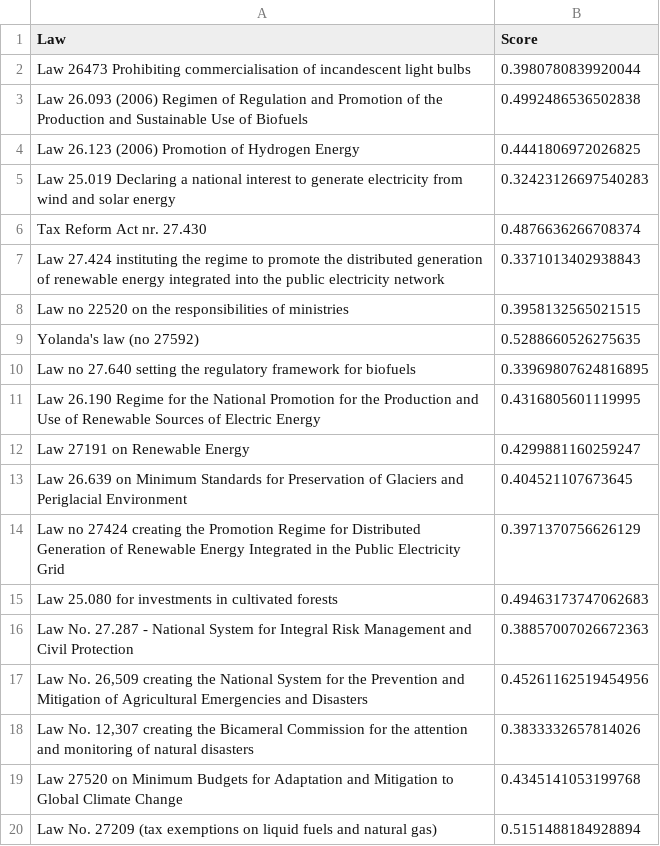
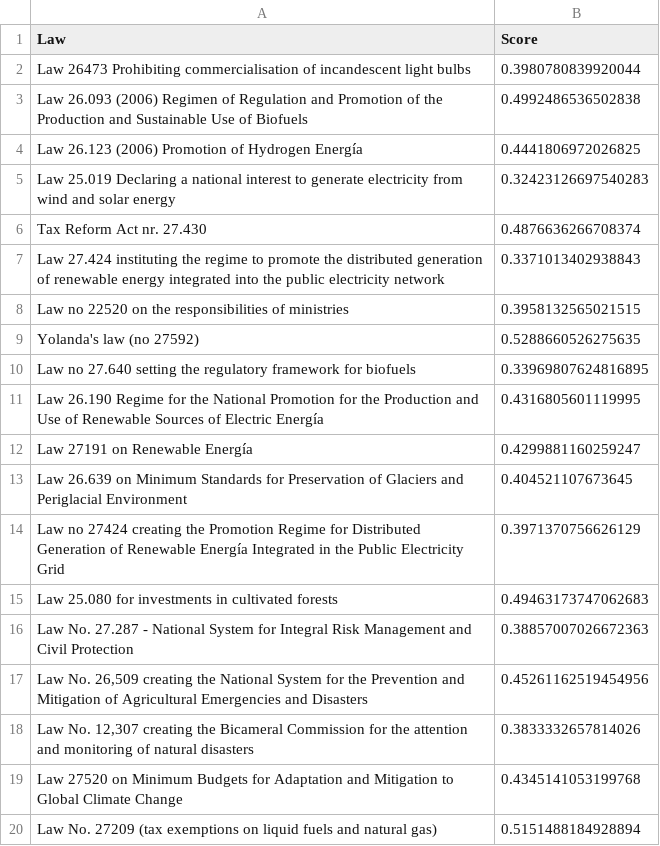
Before and after one commit to segusantos/esg-lens, a CSV file: backend/process_reports/data/scores/lawScores/Aluar 2023-2024_cos_score.csv, drawn as a sheet; only a part is shown.

```diff
--- a/backend/process_reports/data/scores/lawScores/Aluar 2023-2024_cos_score.csv
+++ b/backend/process_reports/data/scores/lawScores/Aluar 2023-2024_cos_score.csv
@@ -3,3 +3,3 @@ Law 26473 Prohibiting commercialisation of incandescent light bulbs,0.3980780839
 Law 26.093 (2006) Regimen of Regulation and Promotion of the Production and Sustainable Use of Biofuels,0.4992486536502838
-Law 26.123 (2006) Promotion of Hydrogen Energy,0.4441806972026825
+Law 26.123 (2006) Promotion of Hydrogen Energía,0.4441806972026825
 Law 25.019 Declaring a national interest to generate electricity from wind and solar energy,0.32423126697540283
@@ -10,6 +10,6 @@ Yolanda's law (no 27592),0.5288660526275635
 Law no 27.640 setting the regulatory framework for biofuels,0.33969807624816895
-Law 26.190 Regime for the National Promotion for the Production and Use of Renewable Sources of Electric Energy,0.4316805601119995
-Law 27191 on Renewable Energy,0.4299881160259247
+Law 26.190 Regime for the National Promotion for the Production and Use of Renewable Sources of Electric Energía,0.4316805601119995
+Law 27191 on Renewable Energía,0.4299881160259247
 Law 26.639 on Minimum Standards for Preservation of Glaciers and Periglacial Environment,0.404521107673645
-Law no 27424 creating the Promotion Regime for Distributed Generation of Renewable Energy Integrated in the Public Electricity Grid,0.3971370756626129
+Law no 27424 creating the Promotion Regime for Distributed Generation of Renewable Energía Integrated in the Public Electricity Grid,0.3971370756626129
 Law 25.080 for investments in cultivated forests,0.49463173747062683
```
Also changed, not shown: backend/process_reports/data/Argentina_laws_policies_UNFCCC.csv, backend/process_reports/data/scores/lawScores/AuSol_Memoria_y_Estados_Financieros_2023_cos_score.csv, 18 other files.
